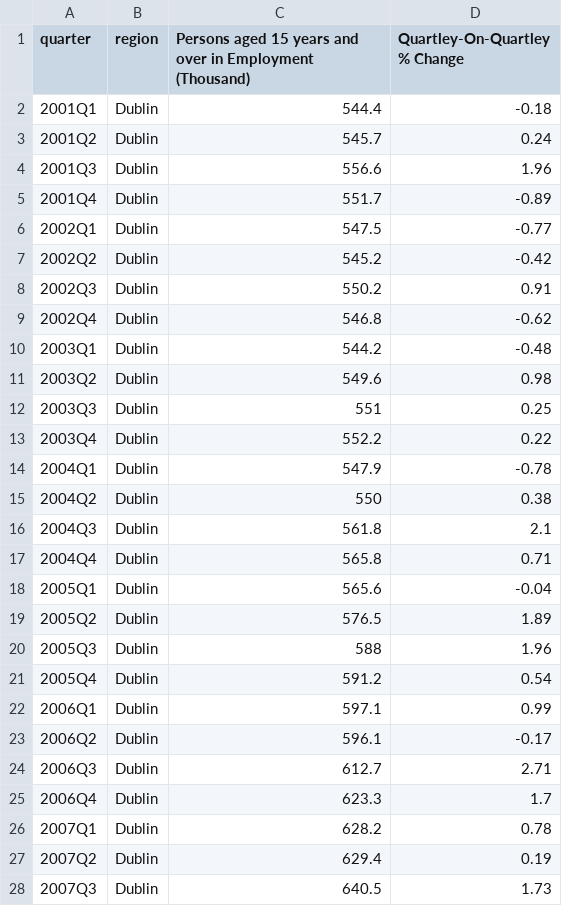
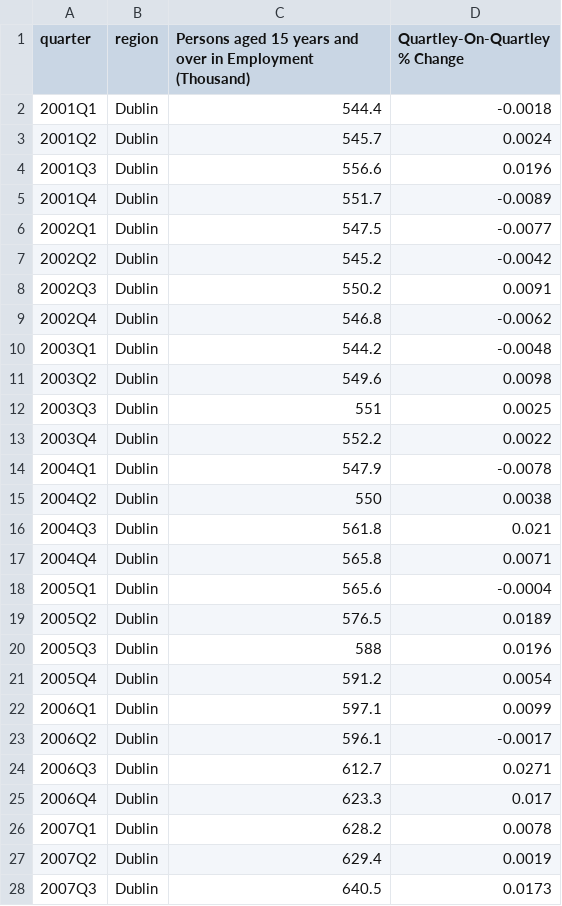
Before and after one commit to BuildingCityDashboards/bcd-dd-v2.1, a CSV file: public/data/Economy/QNQ22_employment.csv, drawn as a sheet; only a part is shown; the diff covers the shown part only.

```diff
--- a/public/data/Economy/QNQ22_employment.csv
+++ b/public/data/Economy/QNQ22_employment.csv
@@ -1,28 +1,28 @@
 quarter,region,Persons aged 15 years and over in Employment (Thousand),Quartley-On-Quartley  % Change
-2001Q1,Dublin,544.4,-0.18
-2001Q2,Dublin,545.7,0.24
-2001Q3,Dublin,556.6,1.96
-2001Q4,Dublin,551.7,-0.89
-2002Q1,Dublin,547.5,-0.77
-2002Q2,Dublin,545.2,-0.42
-2002Q3,Dublin,550.2,0.91
-2002Q4,Dublin,546.8,-0.62
-2003Q1,Dublin,544.2,-0.48
-2003Q2,Dublin,549.6,0.98
-2003Q3,Dublin,551,0.25
-2003Q4,Dublin,552.2,0.22
-2004Q1,Dublin,547.9,-0.78
-2004Q2,Dublin,550,0.38
-2004Q3,Dublin,561.8,2.1
-2004Q4,Dublin,565.8,0.71
-2005Q1,Dublin,565.6,-0.04
-2005Q2,Dublin,576.5,1.89
-2005Q3,Dublin,588,1.96
-2005Q4,Dublin,591.2,0.54
-2006Q1,Dublin,597.1,0.99
-2006Q2,Dublin,596.1,-0.17
-2006Q3,Dublin,612.7,2.71
-2006Q4,Dublin,623.3,1.7
-2007Q1,Dublin,628.2,0.78
-2007Q2,Dublin,629.4,0.19
-2007Q3,Dublin,640.5,1.73
+2001Q1,Dublin,544.4,-0.0018
+2001Q2,Dublin,545.7,0.0024
+2001Q3,Dublin,556.6,0.0196
+2001Q4,Dublin,551.7,-0.0089
+2002Q1,Dublin,547.5,-0.0077
+2002Q2,Dublin,545.2,-0.0042
+2002Q3,Dublin,550.2,0.0091
+2002Q4,Dublin,546.8,-0.0062
+2003Q1,Dublin,544.2,-0.0048
+2003Q2,Dublin,549.6,0.0098
+2003Q3,Dublin,551,0.0025
+2003Q4,Dublin,552.2,0.0022
+2004Q1,Dublin,547.9,-0.0078
+2004Q2,Dublin,550,0.0038
+2004Q3,Dublin,561.8,0.021
+2004Q4,Dublin,565.8,0.0071
+2005Q1,Dublin,565.6,-0.0004
+2005Q2,Dublin,576.5,0.0189
+2005Q3,Dublin,588,0.0196
+2005Q4,Dublin,591.2,0.0054
+2006Q1,Dublin,597.1,0.0099
+2006Q2,Dublin,596.1,-0.0017
+2006Q3,Dublin,612.7,0.0271
+2006Q4,Dublin,623.3,0.017
+2007Q1,Dublin,628.2,0.0078
+2007Q2,Dublin,629.4,0.0019
+2007Q3,Dublin,640.5,0.0173
```
Also changed, not shown: 104 edited cells elsewhere in this file, public/data/Economy/annualemploymentchanges.csv, 22 other files.
